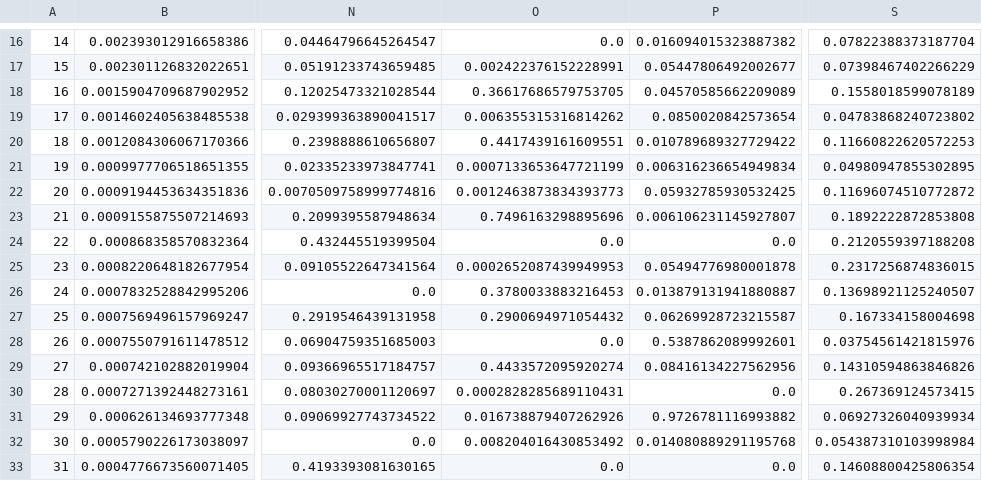
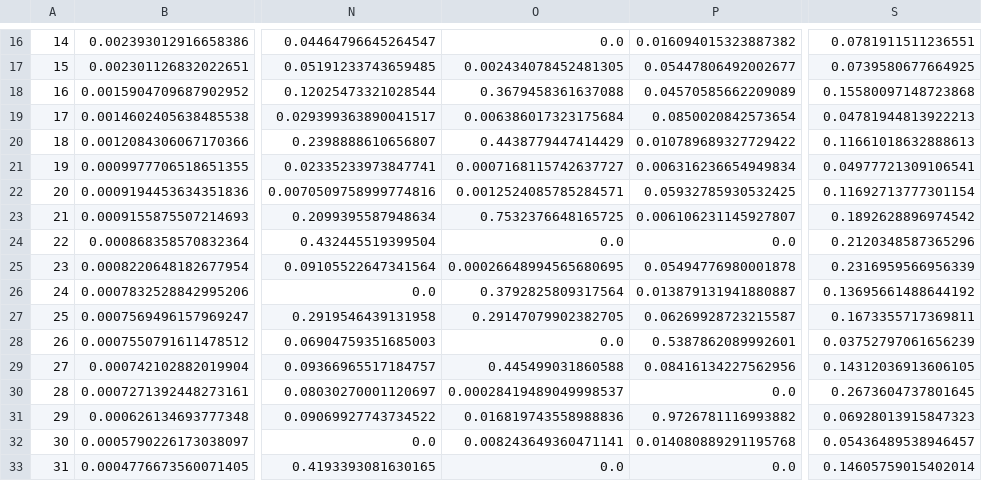
Before and after one commit to slz4025/refugee_affiliates, a CSV file: clustering/Min Max Normalized/cluster_center.csv, drawn as a sheet; only a part is shown, gaps mark what is left out; the diff covers the shown part only; the diff names each change by its address in the sheet, - before the commit and + after, or states it on an @@ line.

```diff
--- a/clustering/Min Max Normalized/cluster_center.csv
+++ b/clustering/Min Max Normalized/cluster_center.csv
-S16: 0.07822388373187704
+S16: 0.0781911511236551
-O17: 0.002422376152228991
+O17: 0.002434078452481305
-S17: 0.07398467402266229
+S17: 0.0739580677664925
-O18: 0.36617686579753705
+O18: 0.3679458361637088
-S18: 0.1558018599078189
+S18: 0.15580097148723868
-O19: 0.006355315316814262
+O19: 0.006386017323175684
-S19: 0.04783868240723802
+S19: 0.04781944813922213
-O20: 0.4417439161609551
+O20: 0.4438779447414429
-S20: 0.11660822620572253
+S20: 0.11661018632888613
-O21: 0.0007133653647721199
+O21: 0.0007168115742637727
-S21: 0.04980947855302895
+S21: 0.04977721309106541
-O22: 0.0012463873834393773
+O22: 0.0012524085785284571
-S22: 0.11696074510772872
+S22: 0.11692713777301154
-O23: 0.7496163298895696
+O23: 0.7532376648165725
-S23: 0.1892222872853808
+S23: 0.1892628896974542
-S24: 0.2120559397188208
+S24: 0.2120348587365296
-O25: 0.0002652087439949953
+O25: 0.00026648994565680695
-S25: 0.2317256874836015
+S25: 0.2316959566956339
-O26: 0.3780033883216453
+O26: 0.3792825809317564
-S26: 0.13698921125240507
+S26: 0.13695661488644192
-O27: 0.2900694971054432
+O27: 0.29147079902382705
-S27: 0.167334158004698
+S27: 0.1673355717369811
-S28: 0.03754561421815976
+S28: 0.03752797061656239
-O29: 0.4433572095920274
+O29: 0.445499031860588
-S29: 0.14310594863846826
+S29: 0.14312036913606105
-O30: 0.0002828285689110431
+O30: 0.00028419489049998537
-S30: 0.267369124573415
+S30: 0.2673604737801645
-O31: 0.016738879407262926
+O31: 0.016819743558988836
-S31: 0.06927326040939934
+S31: 0.06928013915847323
-O32: 0.008204016430853492
+O32: 0.008243649360471141
-S32: 0.054387310103998984
+S32: 0.05436489538946457
-S33: 0.14608800425806354
+S33: 0.14605759015402014
```
Also changed, not shown: 41 edited cells elsewhere in this file, clustering/Min Max Normalized/cluster_stats.csv, clustering/Min Max Normalized/clusters.csv.
